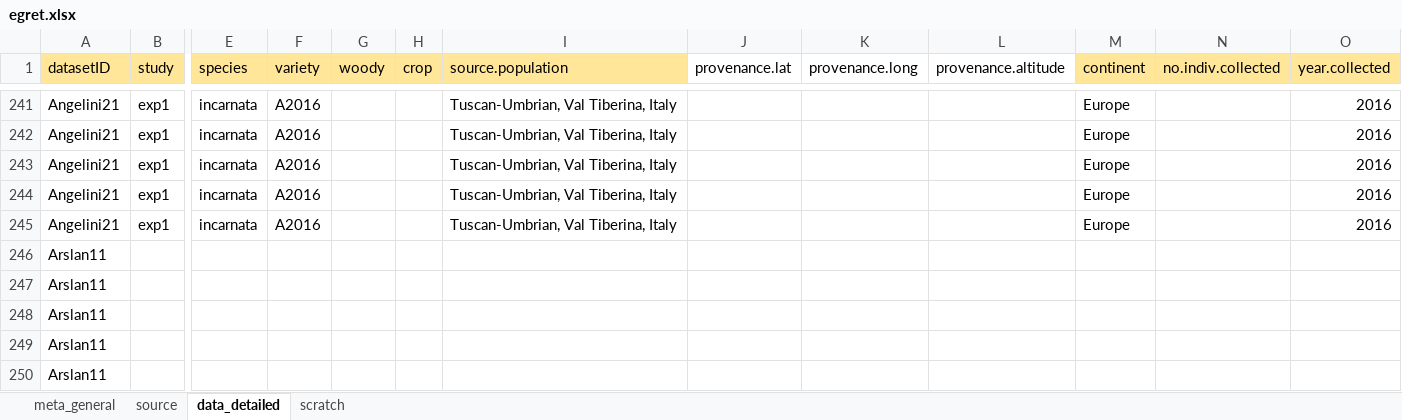
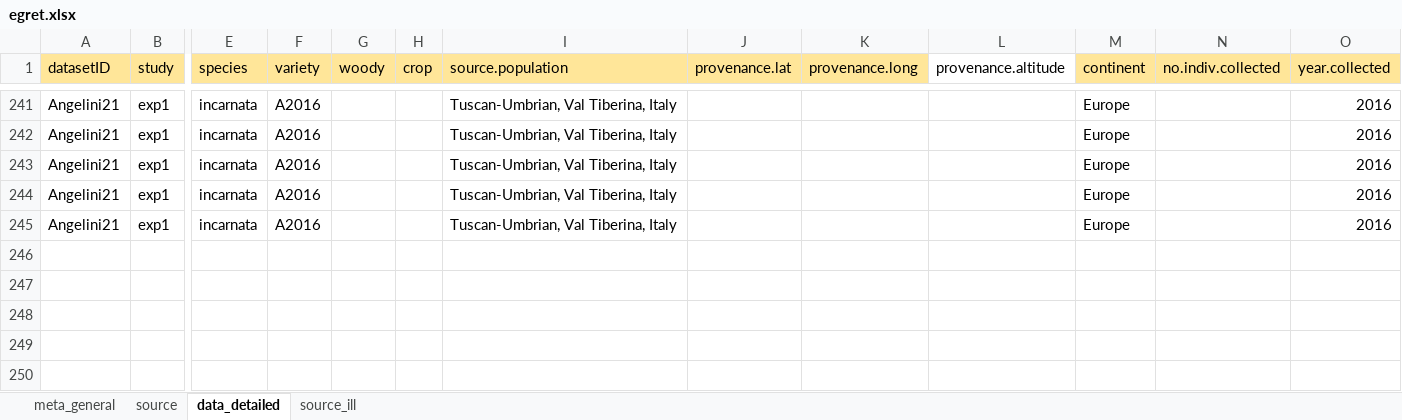
Before and after one commit to lizzieinvancouver/egret, an Excel workbook: data/egret.xlsx, sheet data_detailed, drawn as a sheet; only a part is shown, gaps mark what is left out; values as stored, in another font and other column widths than the file's, no borders; rows hold the shown columns only; the diff names each change by its address in the sheet, - before the commit and + after, or states it on an @@ line.

```diff
--- a/data/egret.xlsx (sheet data_detailed)
+++ b/data/egret.xlsx (sheet data_detailed)
-sheet tab: scratch
+sheet tab: source_ill
-J1:K1 fill: none
+J1:K1 fill: #FFE699
-row 246: Arslan11
-row 247: Arslan11
-row 248: Arslan11
-row 249: Arslan11
-row 250: Arslan11
```
Also changed, not shown: sheet source, sheet source_ill.
